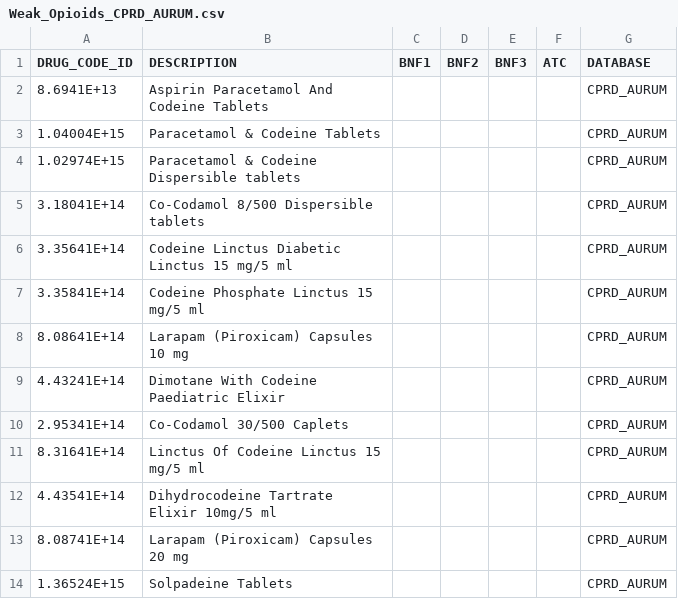
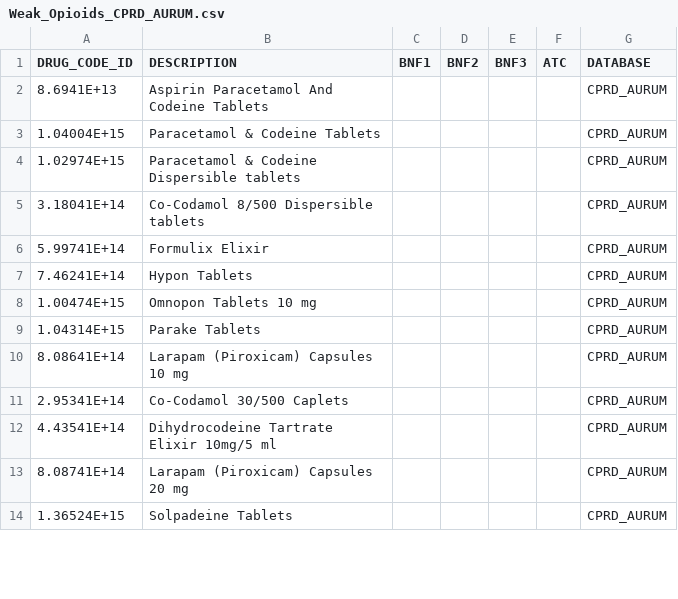
Before and after one commit to aim-rsf/drug-lists, a CSV file: drug-lists/Weak_Opioids/Weak_Opioids_CPRD_AURUM.csv, drawn as a sheet; only a part is shown; removed rows and columns are numbered as before the commit, all else as after; the diff covers the shown part only; the diff names each change by its address in the sheet, - before the commit and + after, or states it on an @@ line.

```diff
--- a/drug-lists/Weak_Opioids/Weak_Opioids_CPRD_AURUM.csv
+++ b/drug-lists/Weak_Opioids/Weak_Opioids_CPRD_AURUM.csv
-row 6: 3.35641E+14 | Codeine Linctus Diabetic Linctus 15 mg/5 ml |  |  |  |  | CPRD_AURUM
-row 7: 3.35841E+14 | Codeine Phosphate Linctus 15 mg/5 ml |  |  |  |  | CPRD_AURUM
+row 6: 5.99741E+14 | Formulix Elixir |  |  |  |  | CPRD_AURUM
+row 7: 7.46241E+14 | Hypon Tablets |  |  |  |  | CPRD_AURUM
+row 8: 1.00474E+15 | Omnopon Tablets 10 mg |  |  |  |  | CPRD_AURUM
+row 9: 1.04314E+15 | Parake Tablets |  |  |  |  | CPRD_AURUM
-row 9: 4.43241E+14 | Dimotane With Codeine Paediatric Elixir |  |  |  |  | CPRD_AURUM
-row 11: 8.31641E+14 | Linctus Of Codeine Linctus 15 mg/5 ml |  |  |  |  | CPRD_AURUM
```
Also changed, not shown: 2 added rows and 9 removed rows elsewhere in this file, drug-lists/Anticonvulsants/Anticonvulsants_UHB.csv, drug-lists/Weak_Opioids/Weak_Opioids_CEGEDIM.csv, 9 other files.
